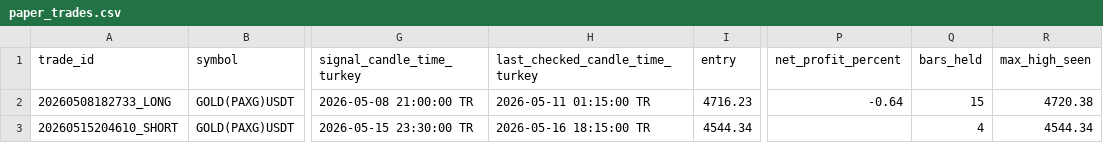
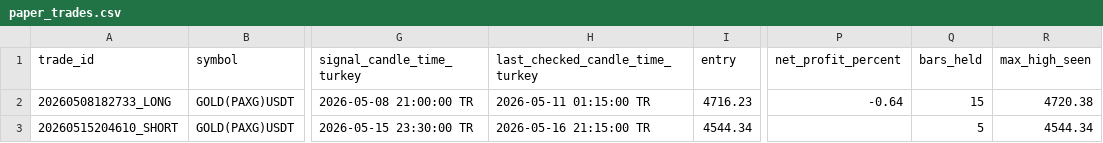
Before and after one commit to Gh2535/paxg-signal-bot, a CSV file: paper_trades.csv, drawn as a sheet; only a part is shown, gaps mark what is left out; the diff names each change by its address in the sheet, - before the commit and + after, or states it on an @@ line.

```diff
--- a/paper_trades.csv
+++ b/paper_trades.csv
-H3 (last_checked_candle_time_turkey): 2026-05-16 18:15:00 TR
+H3 (last_checked_candle_time_turkey): 2026-05-16 21:15:00 TR
-Q3 (bars_held): 4
+Q3 (bars_held): 5
```
Also changed, not shown: btc_signals_log.csv, signals_log.csv.
